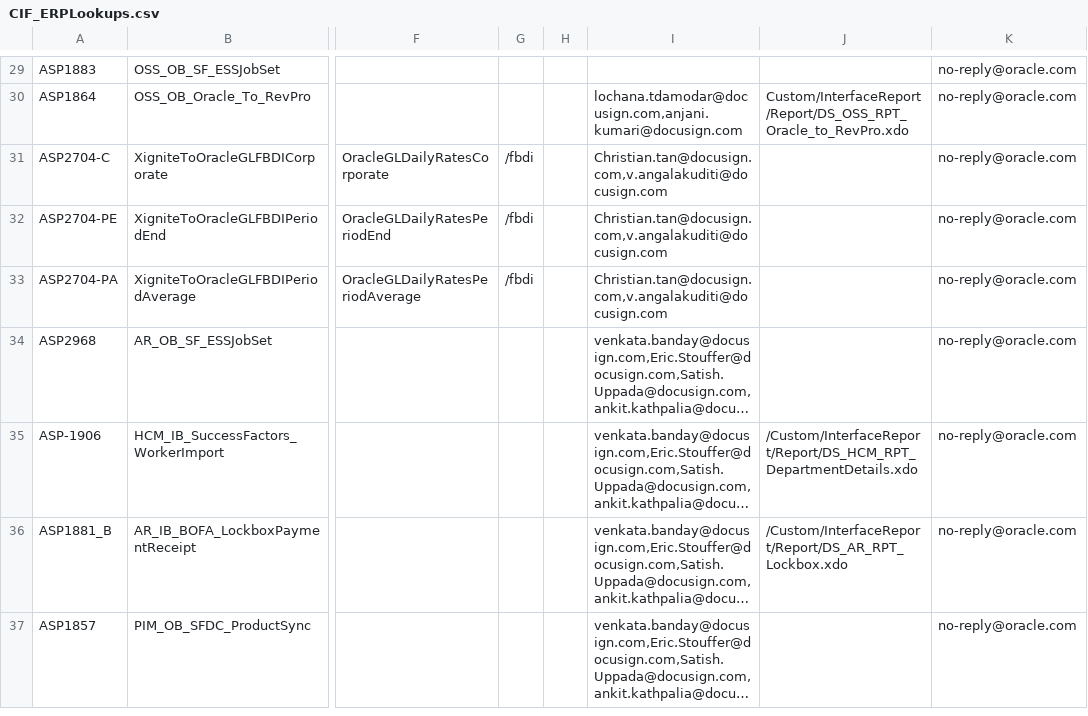
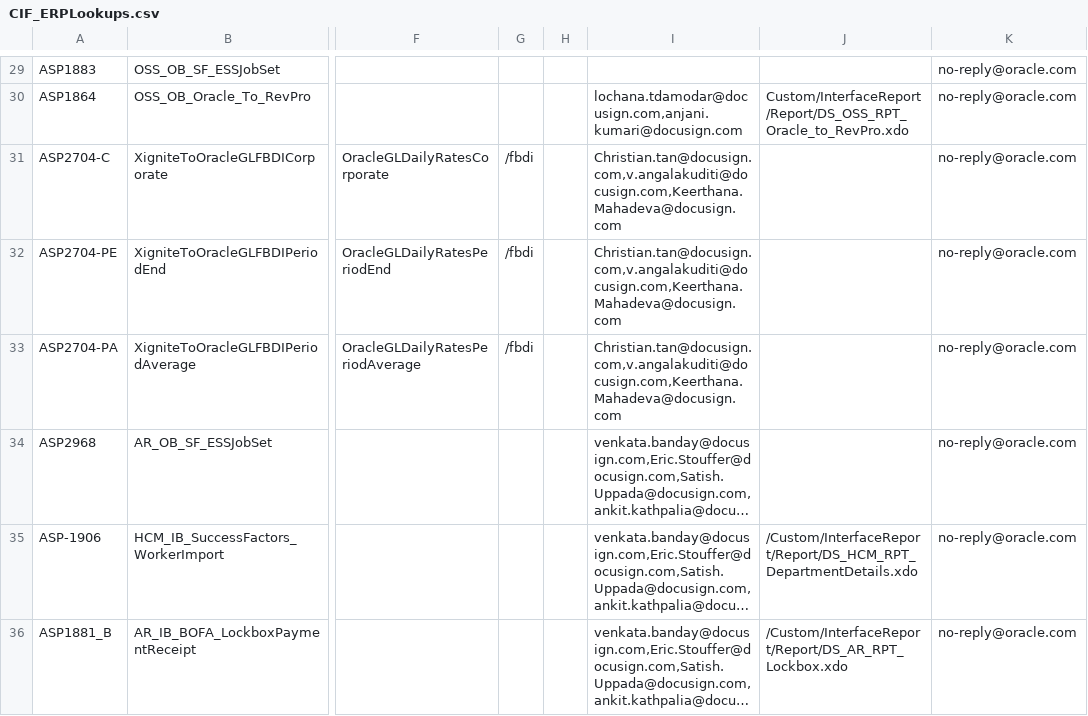
Before and after one commit to smellamputi/Aspire, a CSV file: ASP/Interface/Common/Code/CIF/Lookup/uat/CIF_ERPLookups.csv, drawn as a sheet; only a part is shown, gaps mark what is left out; the shorter side is filled out with more unchanged rows; long unchanged cells end in …; the diff names each change by its address in the sheet, - before the commit and + after, or states it on an @@ line.

```diff
--- a/ASP/Interface/Common/Code/CIF/Lookup/uat/CIF_ERPLookups.csv
+++ b/ASP/Interface/Common/Code/CIF/Lookup/uat/CIF_ERPLookups.csv
-I31:I33: Christian.tan@docusign.com,v.angalakuditi@docusign.com
+I31:I33: Christian.tan@docusign.com,v.angalakuditi@docusign.com,Keerthana.Mahadeva@docusign.com
```
Also changed, not shown: 3 other files.
